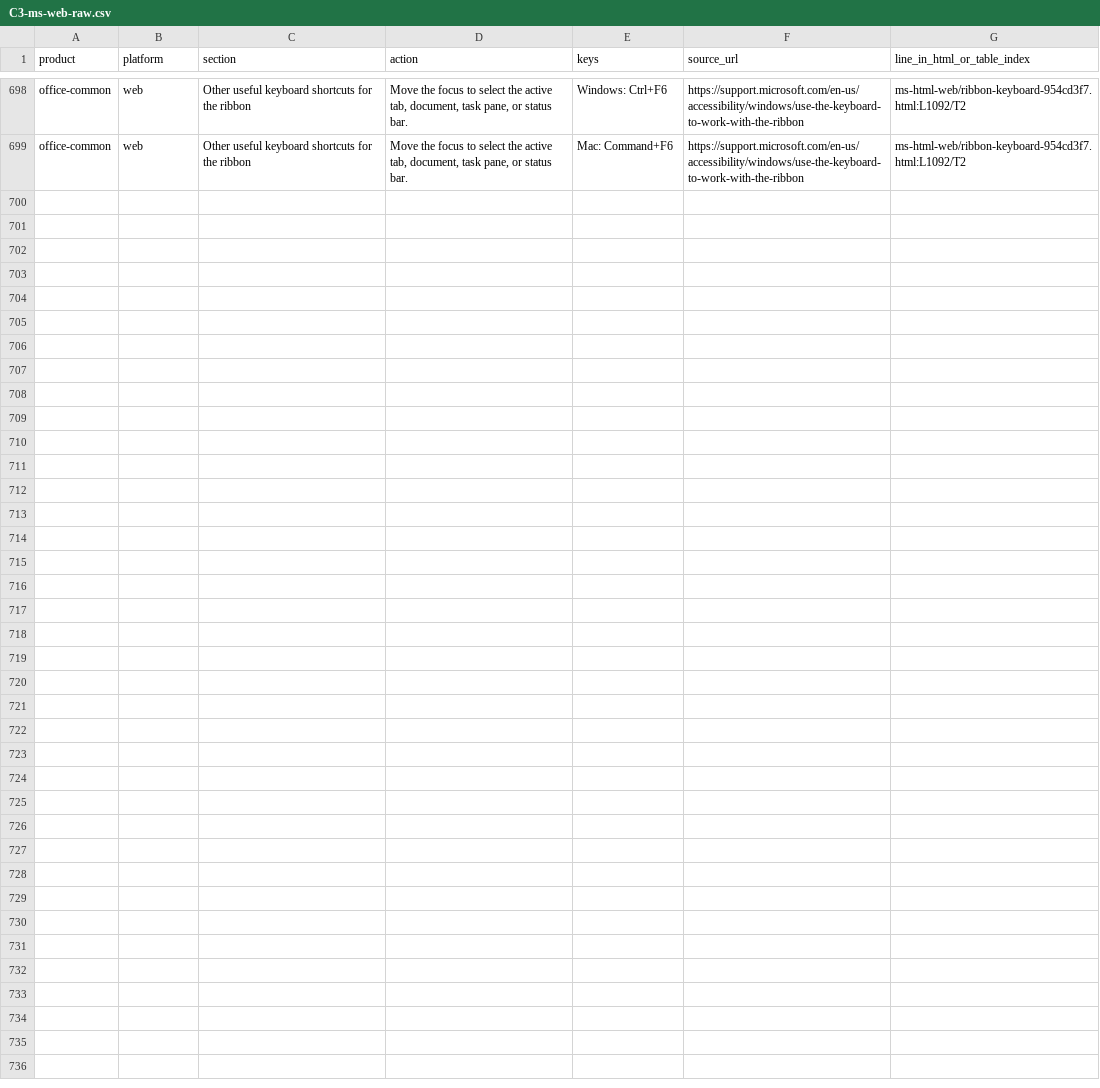
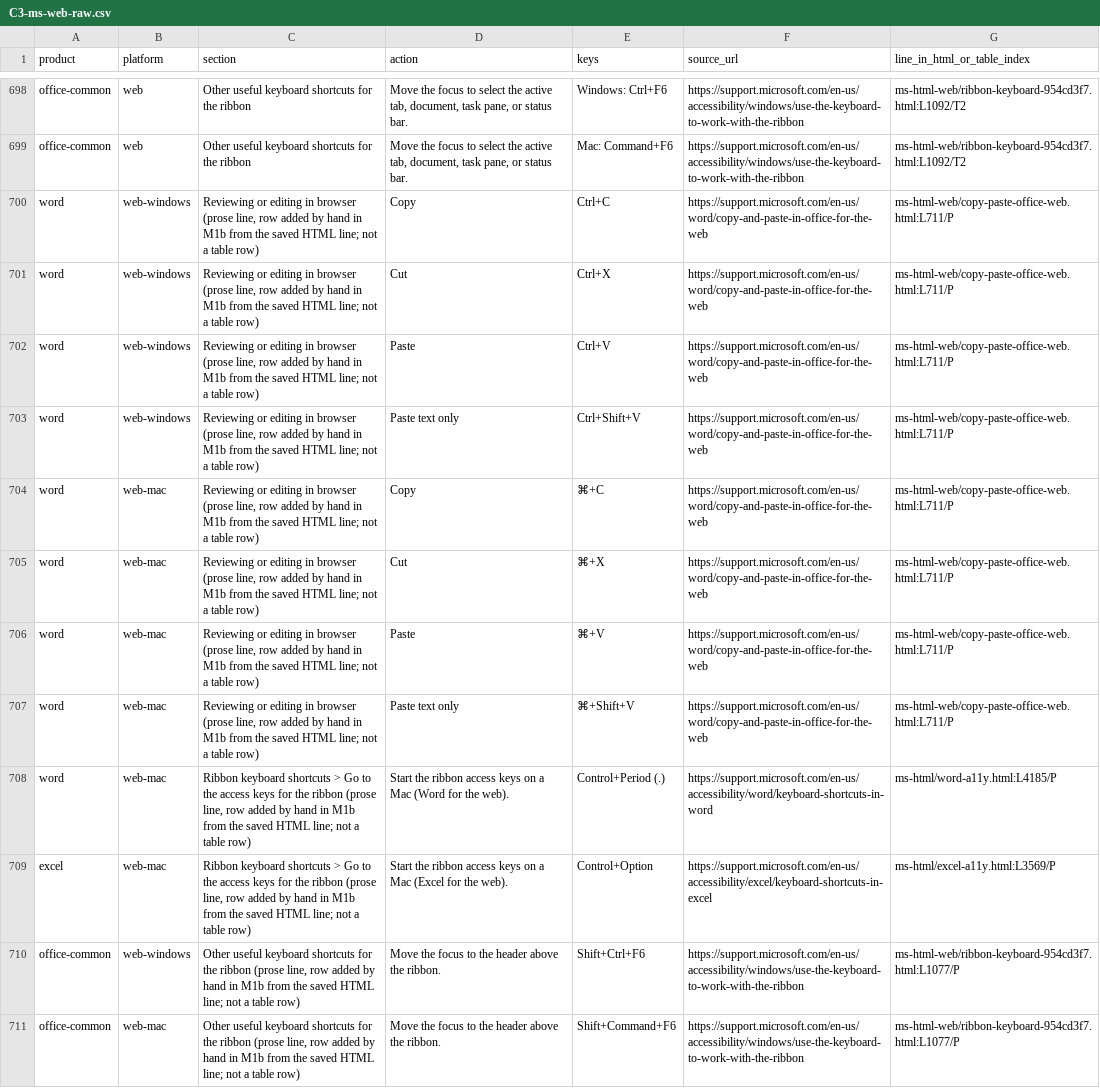
Before and after one commit to UNIAI-TEAM/uniwork, a CSV file: reports/shortcuts_local/raw/C3-ms-web-raw.csv, drawn as a sheet; only a part is shown, gaps mark what is left out; the diff names each change by its address in the sheet, - before the commit and + after, or states it on an @@ line.

```diff
--- a/reports/shortcuts_local/raw/C3-ms-web-raw.csv
+++ b/reports/shortcuts_local/raw/C3-ms-web-raw.csv
+row 700: word | web-windows | Reviewing or editing in browser (prose line, row added by hand in M1b from the saved HTML line; not a table row) | Copy | Ctrl+C | https://support.microsoft.com/en-us/word/copy-and-paste-in-office-for-the-web | ms-html-web/copy-paste-office-web.html:L711/P
+row 701: word | web-windows | Reviewing or editing in browser (prose line, row added by hand in M1b from the saved HTML line; not a table row) | Cut | Ctrl+X | https://support.microsoft.com/en-us/word/copy-and-paste-in-office-for-the-web | ms-html-web/copy-paste-office-web.html:L711/P
+row 702: word | web-windows | Reviewing or editing in browser (prose line, row added by hand in M1b from the saved HTML line; not a table row) | Paste | Ctrl+V | https://support.microsoft.com/en-us/word/copy-and-paste-in-office-for-the-web | ms-html-web/copy-paste-office-web.html:L711/P
+row 703: word | web-windows | Reviewing or editing in browser (prose line, row added by hand in M1b from the saved HTML line; not a table row) | Paste text only | Ctrl+Shift+V | https://support.microsoft.com/en-us/word/copy-and-paste-in-office-for-the-web | ms-html-web/copy-paste-office-web.html:L711/P
+row 704: word | web-mac | Reviewing or editing in browser (prose line, row added by hand in M1b from the saved HTML line; not a table row) | Copy | ⌘+C | https://support.microsoft.com/en-us/word/copy-and-paste-in-office-for-the-web | ms-html-web/copy-paste-office-web.html:L711/P
+row 705: word | web-mac | Reviewing or editing in browser (prose line, row added by hand in M1b from the saved HTML line; not a table row) | Cut | ⌘+X | https://support.microsoft.com/en-us/word/copy-and-paste-in-office-for-the-web | ms-html-web/copy-paste-office-web.html:L711/P
+row 706: word | web-mac | Reviewing or editing in browser (prose line, row added by hand in M1b from the saved HTML line; not a table row) | Paste | ⌘+V | https://support.microsoft.com/en-us/word/copy-and-paste-in-office-for-the-web | ms-html-web/copy-paste-office-web.html:L711/P
+row 707: word | web-mac | Reviewing or editing in browser (prose line, row added by hand in M1b from the saved HTML line; not a table row) | Paste text only | ⌘+Shift+V | https://support.microsoft.com/en-us/word/copy-and-paste-in-office-for-the-web | ms-html-web/copy-paste-office-web.html:L711/P
+row 708: word | web-mac | Ribbon keyboard shortcuts > Go to the access keys for the ribbon (prose line, row added by hand in M1b from the saved HTML line; not a table row) | Start the ribbon access keys on a Mac (Word for the web). | Control+Period (.) | https://support.microsoft.com/en-us/accessibility/word/keyboard-shortcuts-in-word | ms-html/word-a11y.html:L4185/P
+row 709: excel | web-mac | Ribbon keyboard shortcuts > Go to the access keys for the ribbon (prose line, row added by hand in M1b from the saved HTML line; not a table row) | Start the ribbon access keys on a Mac (Excel for the web). | Control+Option | https://support.microsoft.com/en-us/accessibility/excel/keyboard-shortcuts-in-excel | ms-html/excel-a11y.html:L3569/P
+row 710: office-common | web-windows | Other useful keyboard shortcuts for the ribbon (prose line, row added by hand in M1b from the saved HTML line; not a table row) | Move the focus to the header above the ribbon. | Shift+Ctrl+F6 | https://support.microsoft.com/en-us/accessibility/windows/use-the-keyboard-to-work-with-the-ribbon | ms-html-web/ribbon-keyboard-954cd3f7.html:L1077/P
+row 711: office-common | web-mac | Other useful keyboard shortcuts for the ribbon (prose line, row added by hand in M1b from the saved HTML line; not a table row) | Move the focus to the header above the ribbon. | Shift+Command+F6 | https://support.microsoft.com/en-us/accessibility/windows/use-the-keyboard-to-work-with-the-ribbon | ms-html-web/ribbon-keyboard-954cd3f7.html:L1077/P
```
Also changed, not shown: reports/shortcuts_local/raw/synth2/W1-text-editors.csv, reports/shortcuts_local/raw/synth2/W2-sheets-slides.csv, 10 other files.
